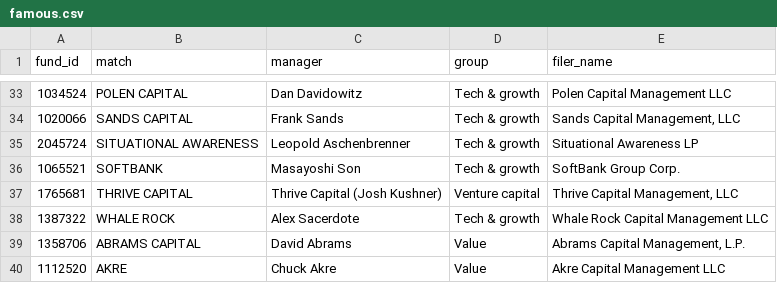
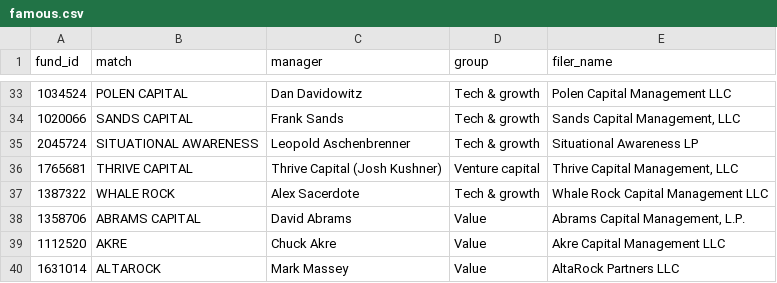
Before and after one commit to Cannibara/Orca, a CSV file: pipeline/orca/famous.csv, drawn as a sheet; only a part is shown, gaps mark what is left out; the shorter side is filled out with more unchanged rows; removed rows and columns are numbered as before the commit, all else as after; the diff covers the shown part only; the diff names each change by its address in the sheet, - before the commit and + after, or states it on an @@ line.

```diff
--- a/pipeline/orca/famous.csv
+++ b/pipeline/orca/famous.csv
-row 36: 1065521 | SOFTBANK | Masayoshi Son | Tech & growth | SoftBank Group Corp.
```
Also changed, not shown: 25 added rows elsewhere in this file, 5 other files.
